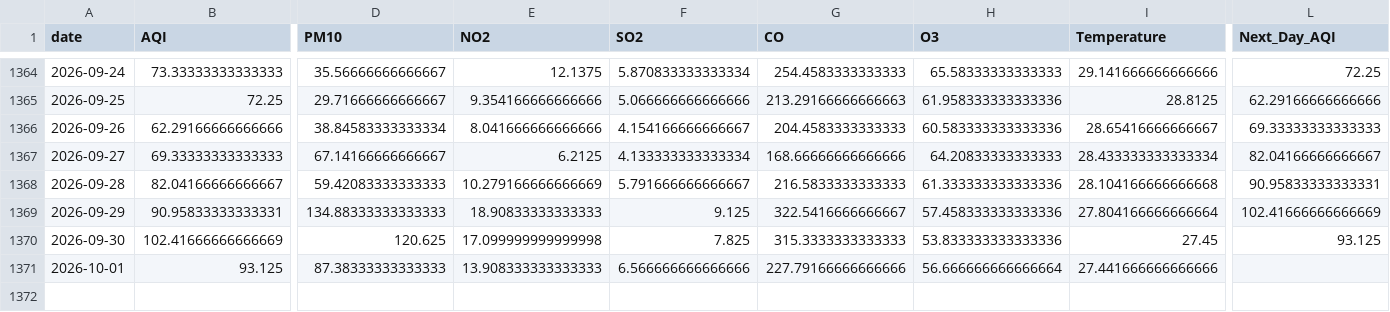
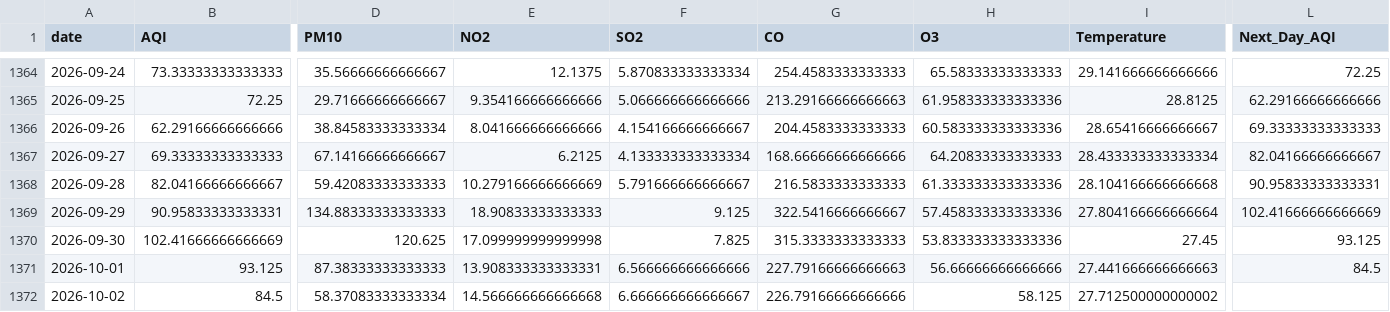
Before and after one commit to itsmeumaima/Pearls-AQI-Predictor, a CSV file: data/raw/karachi_daily_aqi_weather.csv, drawn as a sheet; only a part is shown, gaps mark what is left out; rows hold the shown columns only; the diff names each change by its address in the sheet, - before the commit and + after, or states it on an @@ line.

```diff
--- a/data/raw/karachi_daily_aqi_weather.csv
+++ b/data/raw/karachi_daily_aqi_weather.csv
-E1371 (NO2): 13.908333333333333
+E1371 (NO2): 13.908333333333331
-G1371 (CO): 227.79166666666666
+G1371 (CO): 227.79166666666663
-H1371 (O3): 56.666666666666664
+H1371 (O3): 56.66666666666666
-I1371 (Temperature): 27.441666666666666
+I1371 (Temperature): 27.441666666666663
-L1371 (Next_Day_AQI): (empty)
+L1371 (Next_Day_AQI): 84.5
+row 1372: 2026-10-02 | 84.5 | 58.37083333333334 | 14.566666666666668 | 6.666666666666667 | 226.79166666666666 | 58.125 | 27.712500000000002
```
Also changed, not shown: 1 other file.
